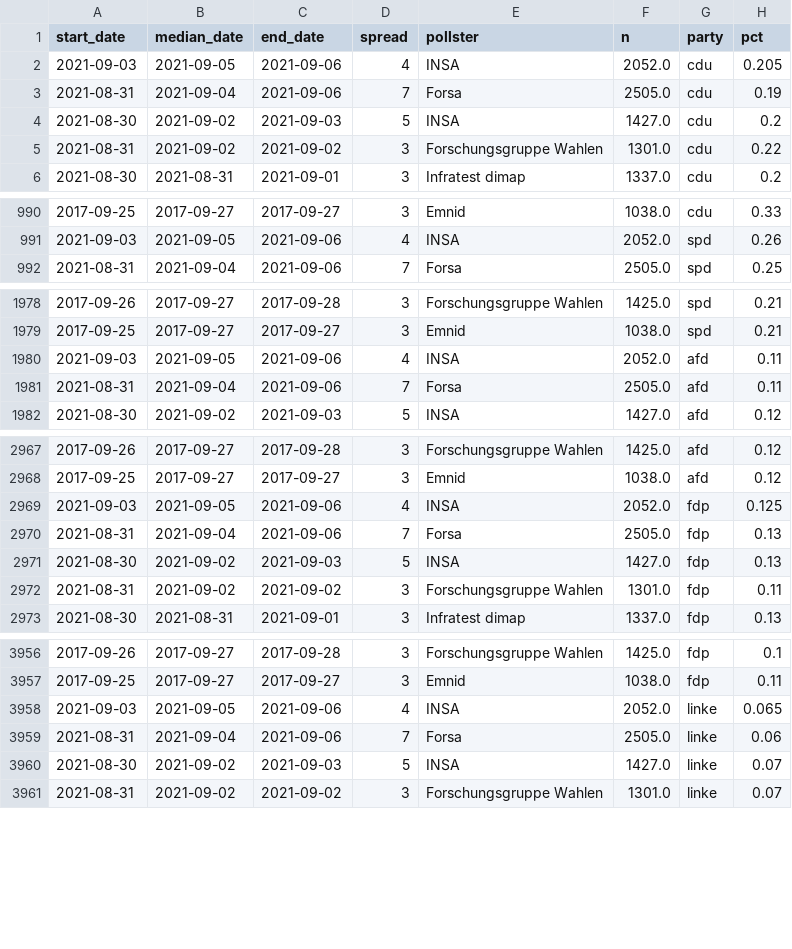
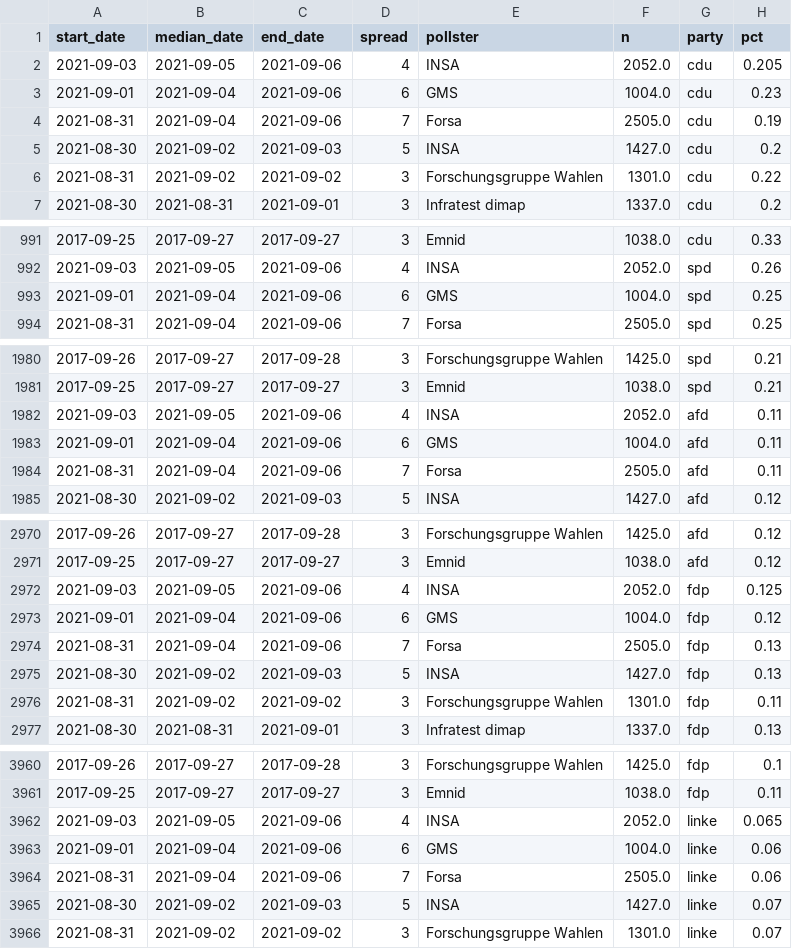
Before and after one commit to thisismactan/Germany-2021, a CSV file: shiny-app/data/polls.csv, drawn as a sheet; only a part is shown, gaps mark what is left out; the diff covers the shown part only; the diff names each change by its address in the sheet, - before the commit and + after, or states it on an @@ line.

```diff
--- a/shiny-app/data/polls.csv
+++ b/shiny-app/data/polls.csv
+row 3: 2021-09-01 | 2021-09-04 | 2021-09-06 | 6 | GMS | 1004.0 | cdu | 0.23
+row 993: 2021-09-01 | 2021-09-04 | 2021-09-06 | 6 | GMS | 1004.0 | spd | 0.25
+row 1983: 2021-09-01 | 2021-09-04 | 2021-09-06 | 6 | GMS | 1004.0 | afd | 0.11
+row 2973: 2021-09-01 | 2021-09-04 | 2021-09-06 | 6 | GMS | 1004.0 | fdp | 0.12
+row 3963: 2021-09-01 | 2021-09-04 | 2021-09-06 | 6 | GMS | 1004.0 | linke | 0.06
```
Also changed, not shown: 2 added rows elsewhere in this file, data/polls_2021.csv, output/seat_summary_stats_timeline.csv, 21 other files.
